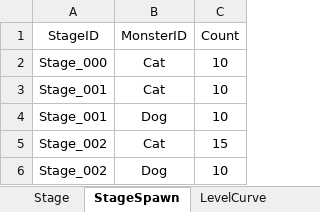
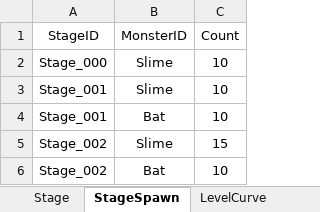
Before and after one commit to hjlee5982/DefenseProject, an Excel workbook: Assets/01. Resources/04. Data/GameData.xlsx, sheet StageSpawn, drawn as a sheet; values as stored, in another font and other column widths than the file's, no borders; the diff names each change by its address in the sheet, - before the commit and + after, or states it on an @@ line.

```diff
--- a/Assets/01. Resources/04. Data/GameData.xlsx (sheet StageSpawn)
+++ b/Assets/01. Resources/04. Data/GameData.xlsx (sheet StageSpawn)
-B2:B3 (MonsterID): Cat
+B2:B3 (MonsterID): Slime
-B4 (MonsterID): Dog
+B4 (MonsterID): Bat
-B5 (MonsterID): Cat
+B5 (MonsterID): Slime
-B6 (MonsterID): Dog
+B6 (MonsterID): Bat
```
Also changed, not shown: sheet Monster, 16 other files.
